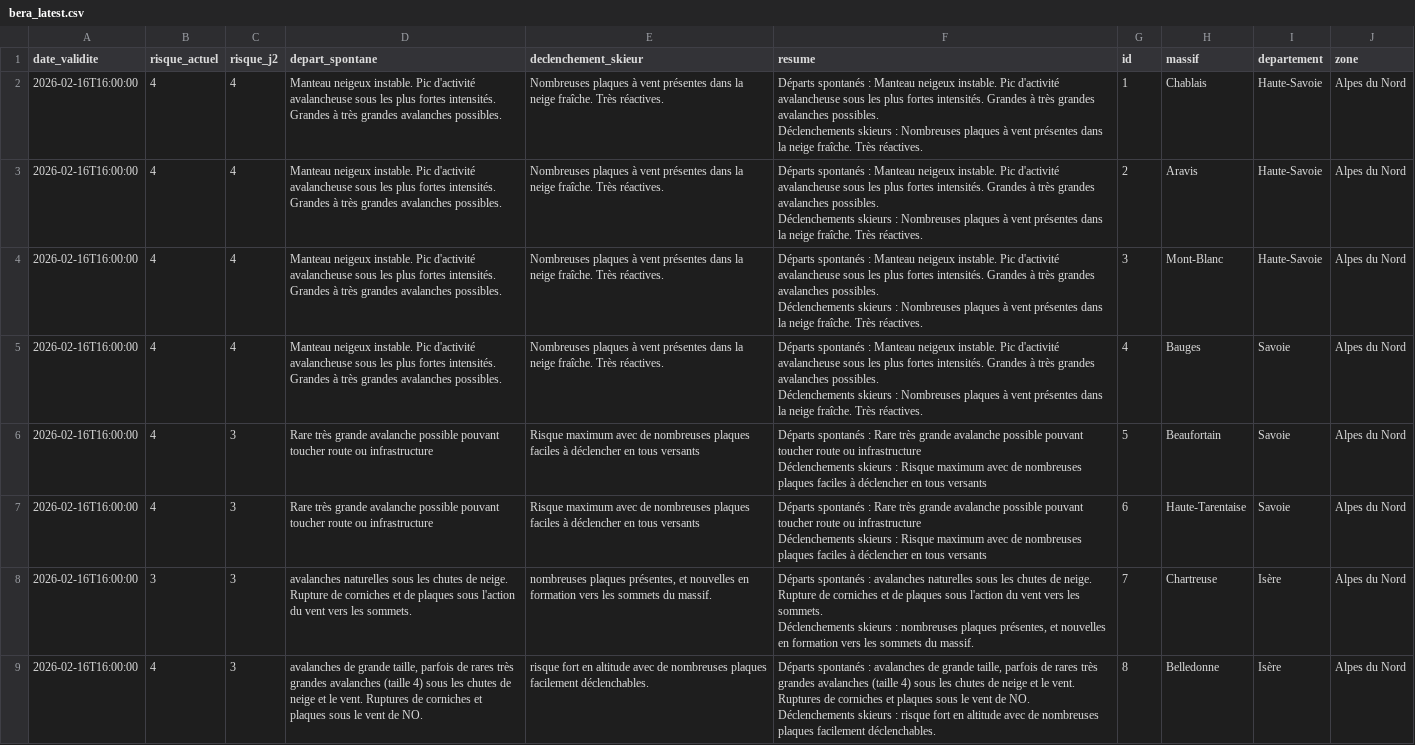
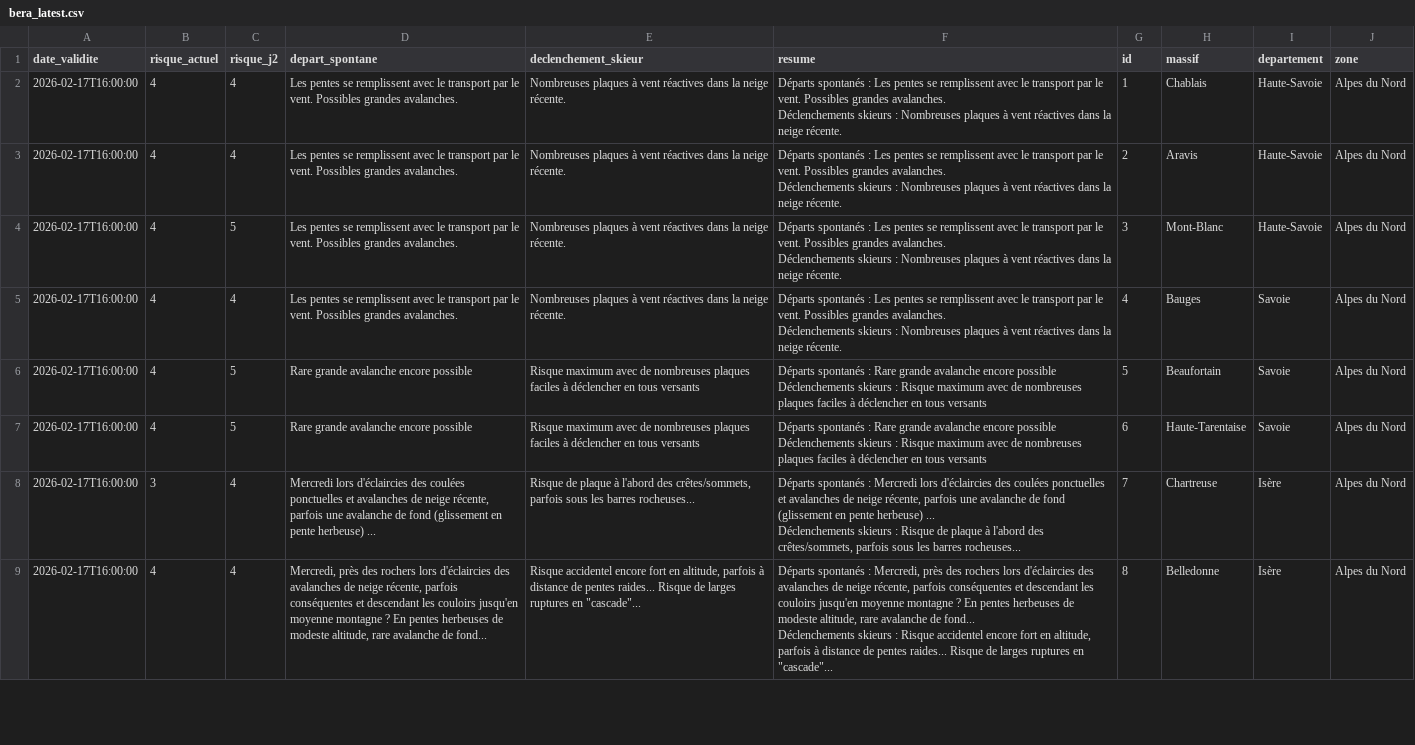
Before and after one commit to Tinevagio/Ski-touring-live, a CSV file: data/bera_latest.csv, drawn as a sheet; only a part is shown; ↵ is a line break in a cell; the diff covers the shown part only; the diff names each change by its address in the sheet, - before the commit and + after, or states it on an @@ line.

Commit message:
🔄 Update BERA data - 2026-02-17 15:38 UTC

```diff
--- a/data/bera_latest.csv
+++ b/data/bera_latest.csv
-A2:A9 (date_validite): 2026-02-16T16:00:00
+A2:A9 (date_validite): 2026-02-17T16:00:00
-D2:D5 (depart_spontane): Manteau neigeux instable. Pic d'activité avalancheuse sous les plus fortes intensités. Grandes à très grandes avalanches possibles.
+D2:D5 (depart_spontane): Les pentes se remplissent avec le transport par le vent. Possibles grandes avalanches.
-E2:E5 (declenchement_skieur): …à vent présentes dans la neige fraîche. Très réactives.
+E2:E5 (declenchement_skieur): …à vent réactives dans la neige récente.
-F2:F5 (resume): …spontanés : Manteau neigeux instable. Pic d'activité avalancheuse sous les plus fortes intensités. Grandes à très grandes avalanches possibles. ↵ Déclenchements skieurs : Nombreuses plaques à vent présentes dans la neige fraîche. Très réactives.
+F2:F5 (resume): …spontanés : Les pentes se remplissent avec le transport par le vent. Possibles grandes avalanches. ↵ Déclenchements skieurs : Nombreuses plaques à vent réactives dans la neige récente.
-C4 (risque_j2): 4
+C4 (risque_j2): 5
-C6:C7 (risque_j2): 3
+C6:C7 (risque_j2): 5
-D6:D7 (depart_spontane): Rare très grande avalanche possible pouvant toucher route ou infrastructure
+D6:D7 (depart_spontane): Rare grande avalanche encore possible
-F6:F7 (resume): …: Rare très grande avalanche possible pouvant toucher route ou infrastructure ↵ Déclenchements skieurs…
+F6:F7 (resume): …: Rare grande avalanche encore possible ↵ Déclenchements skieurs…
-C8:C9 (risque_j2): 3
+C8:C9 (risque_j2): 4
-D8 (depart_spontane): avalanches naturelles sous les chutes de neige. Rupture de corniches et de plaques sous l'action du vent vers les sommets.
+D8 (depart_spontane): Mercredi lors d'éclaircies des coulées ponctuelles et avalanches de neige récente, parfois une avalanche de fond (glissement en pente herbeuse) ...
-E8 (declenchement_skieur): nombreuses plaques présentes, et nouvelles en formation vers les sommets du massif.
+E8 (declenchement_skieur): Risque de plaque à l'abord des crêtes/sommets, parfois sous les barres rocheuses...
-F8 (resume): …spontanés : avalanches naturelles sous les chutes de neige. Rupture de corniches et de plaques sous l'action du vent vers les sommets. ↵ Déclenchements skieurs : nombreuses plaques présentes, et nouvelles en formation vers les sommets du massif.
+F8 (resume): …spontanés : Mercredi lors d'éclaircies des coulées ponctuelles et avalanches de neige récente, parfois une avalanche de fond (glissement en pente herbeuse) ... ↵ Déclenchements skieurs : Risque de plaque à l'abord des crêtes/sommets, parfois sous les barres rocheuses...
-D9 (depart_spontane): avalanches de grande taille, parfois de rares très grandes avalanches (taille 4) sous les chutes de neige et le vent. Ruptures de corniches et plaques sous le vent de NO.
+D9 (depart_spontane): Mercredi, près des rochers lors d'éclaircies des avalanches de neige récente, parfois conséquentes et descendant les couloirs jusqu'en moyenne montagne ? En pentes herbeuses de modeste altitude, rare avalanche de fond...
-E9 (declenchement_skieur): risque fort en altitude avec de nombreuses plaques facilement déclenchables.
+E9 (declenchement_skieur): Risque accidentel encore fort en altitude, parfois à distance de pentes raides... Risque de larges ruptures en "cascade"...
-F9 (resume): …spontanés : avalanches de grande taille, parfois de rares très grandes avalanches (taille 4) sous les chutes de neige et le vent. Ruptures de corniches et plaques sous le vent de NO. ↵ Déclenchements skieurs : risque fort en altitude avec de nombreuses plaques facilement déclenchables.
+F9 (resume): …spontanés : Mercredi, près des rochers lors d'éclaircies des avalanches de neige récente, parfois conséquentes et descendant les couloirs jusqu'en moyenne montagne ? En pentes herbeuses de modeste altitude, rare avalanche de fond... ↵ Déclenchements skieurs : Risque accidentel encore fort en altitude, parfois à distance de pentes raides... Risque de larges ruptures en "cascade"...
```
Also changed, not shown: 117 edited cells elsewhere in this file.
